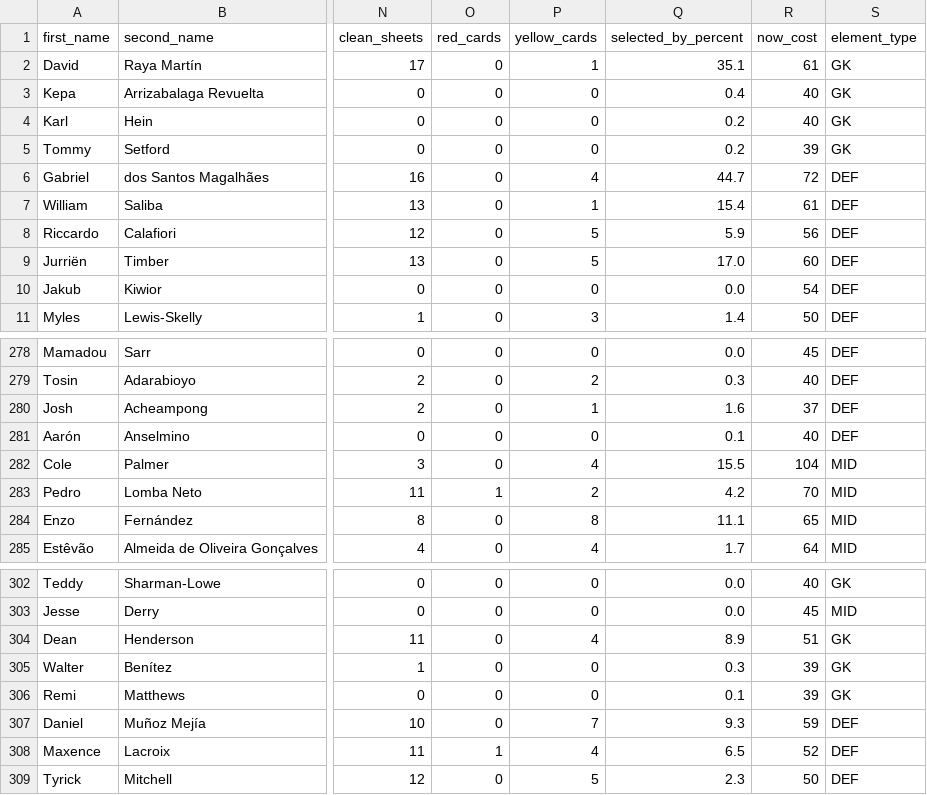
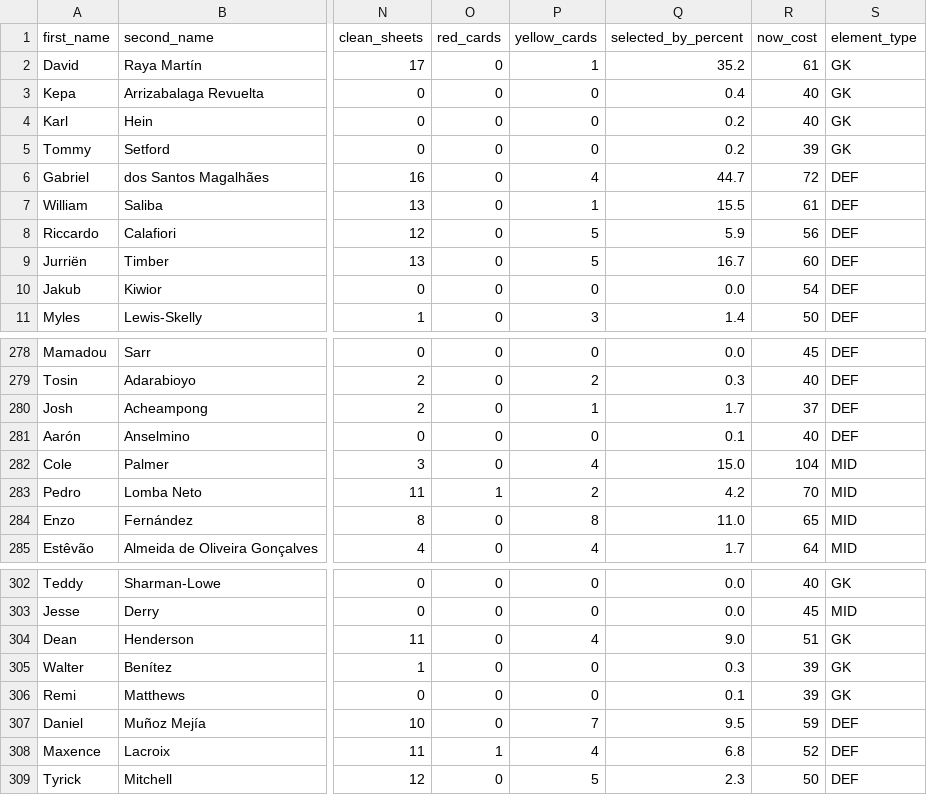
Before and after one commit to Niceiyke/fantasy-football-manager-data, a CSV file: data/2025-26/cleaned_players.csv, drawn as a sheet; only a part is shown, gaps mark what is left out; the diff covers the shown part only; the diff names each change by its address in the sheet, - before the commit and + after, or states it on an @@ line.

```diff
--- a/data/2025-26/cleaned_players.csv
+++ b/data/2025-26/cleaned_players.csv
-Q2 (selected_by_percent): 35.1
+Q2 (selected_by_percent): 35.2
-Q7 (selected_by_percent): 15.4
+Q7 (selected_by_percent): 15.5
-Q9 (selected_by_percent): 17.0
+Q9 (selected_by_percent): 16.7
-Q280 (selected_by_percent): 1.6
+Q280 (selected_by_percent): 1.7
-Q282 (selected_by_percent): 15.5
+Q282 (selected_by_percent): 15.0
-Q284 (selected_by_percent): 11.1
+Q284 (selected_by_percent): 11.0
-Q304 (selected_by_percent): 8.9
+Q304 (selected_by_percent): 9.0
-Q307 (selected_by_percent): 9.3
+Q307 (selected_by_percent): 9.5
-Q308 (selected_by_percent): 6.5
+Q308 (selected_by_percent): 6.8
```
Also changed, not shown: 75 edited cells elsewhere in this file, data/2025-26/players_raw.csv.
